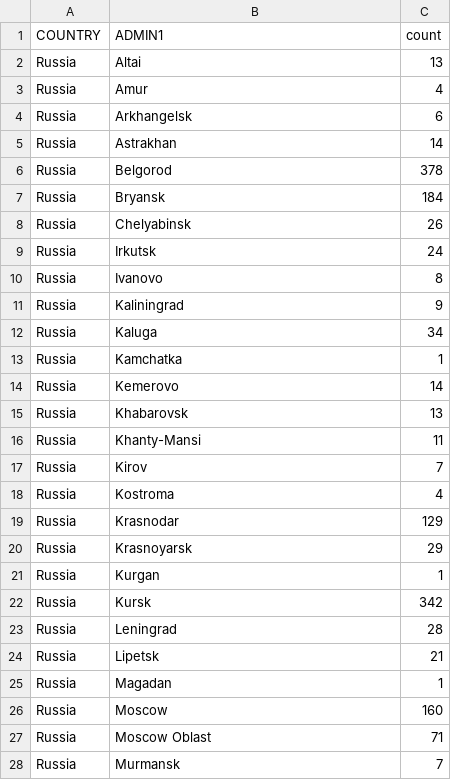
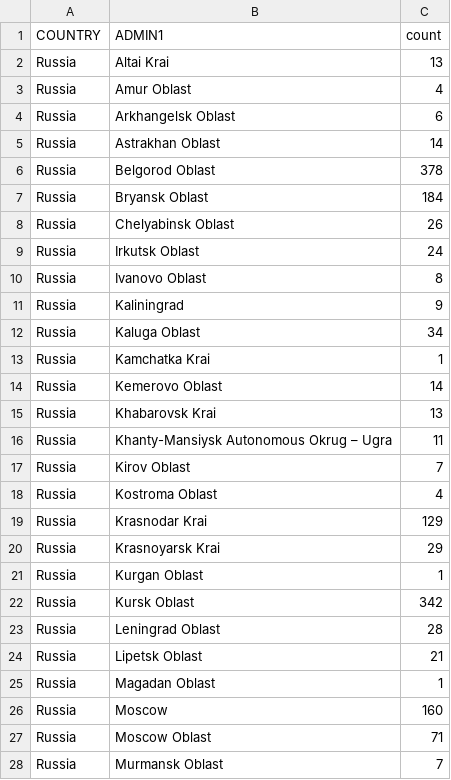
Before and after one commit to girofex/Data-Visualization-websites, a CSV file: resources/plots/sectionfour/hexbin1.csv, drawn as a sheet; only a part is shown; the diff covers the shown part only.

Commit message:
name check hexbin.csv

```diff
--- a/resources/plots/sectionfour/hexbin1.csv
+++ b/resources/plots/sectionfour/hexbin1.csv
@@ -1,28 +1,28 @@
 COUNTRY,ADMIN1,count
-Russia,Altai,13
-Russia,Amur,4
-Russia,Arkhangelsk,6
-Russia,Astrakhan,14
-Russia,Belgorod,378
-Russia,Bryansk,184
-Russia,Chelyabinsk,26
-Russia,Irkutsk,24
-Russia,Ivanovo,8
+Russia,Altai Krai,13
+Russia,Amur Oblast,4
+Russia,Arkhangelsk Oblast,6
+Russia,Astrakhan Oblast,14
+Russia,Belgorod Oblast,378
+Russia,Bryansk Oblast,184
+Russia,Chelyabinsk Oblast,26
+Russia,Irkutsk Oblast,24
+Russia,Ivanovo Oblast,8
 Russia,Kaliningrad,9
-Russia,Kaluga,34
-Russia,Kamchatka,1
-Russia,Kemerovo,14
-Russia,Khabarovsk,13
-Russia,Khanty-Mansi,11
-Russia,Kirov,7
-Russia,Kostroma,4
-Russia,Krasnodar,129
-Russia,Krasnoyarsk,29
-Russia,Kurgan,1
-Russia,Kursk,342
-Russia,Leningrad,28
-Russia,Lipetsk,21
-Russia,Magadan,1
+Russia,Kaluga Oblast,34
+Russia,Kamchatka Krai,1
+Russia,Kemerovo Oblast,14
+Russia,Khabarovsk Krai,13
+Russia,Khanty-Mansiysk Autonomous Okrug – Ugra,11
+Russia,Kirov Oblast,7
+Russia,Kostroma Oblast,4
+Russia,Krasnodar Krai,129
+Russia,Krasnoyarsk Krai,29
+Russia,Kurgan Oblast,1
+Russia,Kursk Oblast,342
+Russia,Leningrad Oblast,28
+Russia,Lipetsk Oblast,21
+Russia,Magadan Oblast,1
 Russia,Moscow,160
 Russia,Moscow Oblast,71
-Russia,Murmansk,7
+Russia,Murmansk Oblast,7
```
Also changed, not shown: 1 added row, 1 removed row and 75 edited cells elsewhere in this file, resources/plots/sectionfour/hexbin2.csv, resources/plots/sectionfour/hexbin3.csv.
